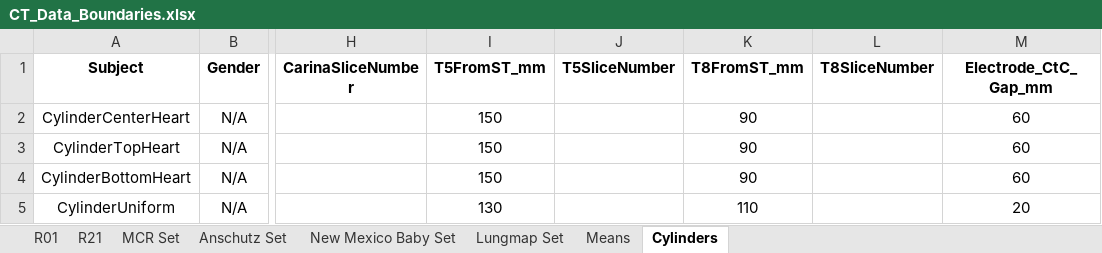
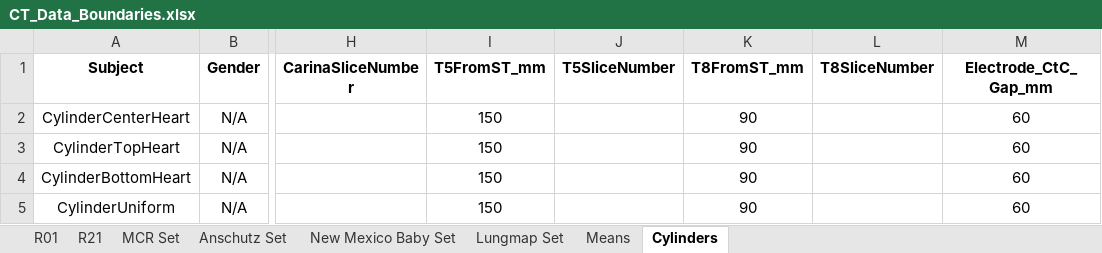
Before and after one commit to KylerHoward/OOEIT_FEM_Driver, an Excel workbook: CT_Data_Boundaries.xlsx, sheet Cylinders, drawn as a sheet; only a part is shown, gaps mark what is left out; values as stored, in another font and other column widths than the file's, no borders; the diff names each change by its address in the sheet, - before the commit and + after, or states it on an @@ line.

Commit message:
Uniform mesh heights messed up?

```diff
--- a/CT_Data_Boundaries.xlsx (sheet Cylinders)
+++ b/CT_Data_Boundaries.xlsx (sheet Cylinders)
-I5 (T5FromST_mm): 130
+I5 (T5FromST_mm): 150
-K5 (T8FromST_mm): 110
+K5 (T8FromST_mm): 90
-M5 (Electrode_CtC_Gap_mm): 20
+M5 (Electrode_CtC_Gap_mm): 60
```
